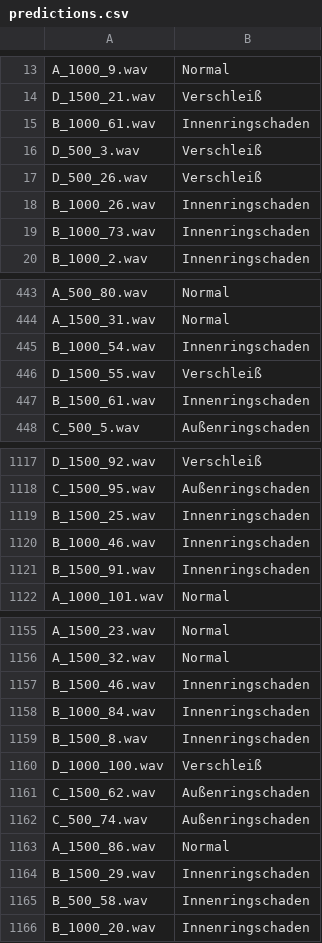
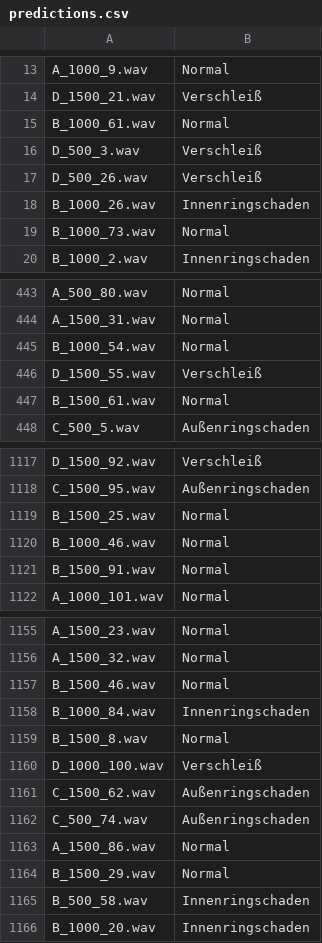
Before and after one commit to JSDulai/EchoWatch, a CSV file: predictions.csv, drawn as a sheet; only a part is shown, gaps mark what is left out; the diff covers the shown part only.

```diff
--- a/predictions.csv
+++ b/predictions.csv
@@ -14,3 +14,3 @@ A_1000_9.wav,Normal
 D_1500_21.wav,Verschleiß
-B_1000_61.wav,Innenringschaden
+B_1000_61.wav,Normal
 D_500_3.wav,Verschleiß
@@ -18,3 +18,3 @@ D_500_26.wav,Verschleiß
 B_1000_26.wav,Innenringschaden
-B_1000_73.wav,Innenringschaden
+B_1000_73.wav,Normal
 B_1000_2.wav,Innenringschaden
@@ -444,5 +444,5 @@ A_500_80.wav,Normal
 A_1500_31.wav,Normal
-B_1000_54.wav,Innenringschaden
+B_1000_54.wav,Normal
 D_1500_55.wav,Verschleiß
-B_1500_61.wav,Innenringschaden
+B_1500_61.wav,Normal
 C_500_5.wav,Außenringschaden
@@ -1118,5 +1118,5 @@ D_1500_92.wav,Verschleiß
 C_1500_95.wav,Außenringschaden
-B_1500_25.wav,Innenringschaden
-B_1000_46.wav,Innenringschaden
-B_1500_91.wav,Innenringschaden
+B_1500_25.wav,Normal
+B_1000_46.wav,Normal
+B_1500_91.wav,Normal
 A_1000_101.wav,Normal
@@ -1156,5 +1156,5 @@ A_1500_23.wav,Normal
 A_1500_32.wav,Normal
-B_1500_46.wav,Innenringschaden
+B_1500_46.wav,Normal
 B_1000_84.wav,Innenringschaden
-B_1500_8.wav,Innenringschaden
+B_1500_8.wav,Normal
 D_1000_100.wav,Verschleiß
@@ -1163,3 +1163,3 @@ C_500_74.wav,Außenringschaden
 A_1500_86.wav,Normal
-B_1500_29.wav,Innenringschaden
+B_1500_29.wav,Normal
 B_500_58.wav,Innenringschaden
```
Also changed, not shown: 86 edited cells elsewhere in this file, 13 other files.
